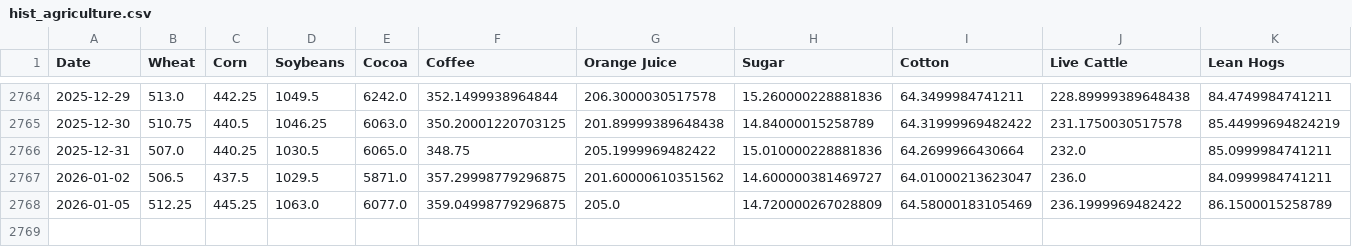
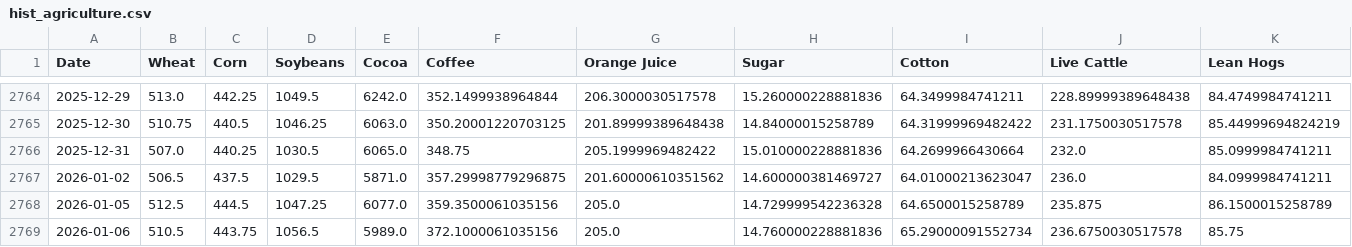
Before and after one commit to aethrixdev/cross_market_dashboard, a CSV file: data/processed/hist_agriculture.csv, drawn as a sheet; only a part is shown, gaps mark what is left out.

```diff
--- a/data/processed/hist_agriculture.csv
+++ b/data/processed/hist_agriculture.csv
@@ -2767,2 +2767,3 @@ Date,Wheat,Corn,Soybeans,Cocoa,Coffee,Orange Juice,Sugar,Cotton,Live Cattle,Lean
 2026-01-02,506.5,437.5,1029.5,5871.0,357.29998779296875,201.60000610351562,14.600000381469727,64.01000213623047,236.0,84.0999984741211
-2026-01-05,512.25,445.25,1063.0,6077.0,359.04998779296875,205.0,14.720000267028809,64.58000183105469,236.1999969482422,86.1500015258789
+2026-01-05,512.5,444.5,1047.25,6077.0,359.3500061035156,205.0,14.729999542236328,64.6500015258789,235.875,86.1500015258789
+2026-01-06,510.5,443.75,1056.5,5989.0,372.1000061035156,205.0,14.760000228881836,65.29000091552734,236.6750030517578,85.75
```
Also changed, not shown: data/processed/hist_energy.csv, data/processed/hist_metals.csv, 31 other files.
